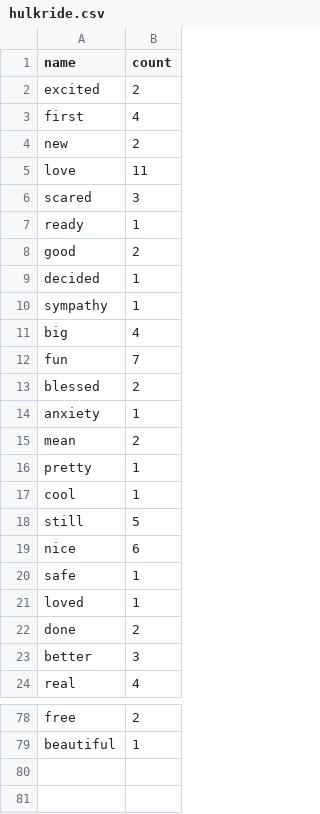
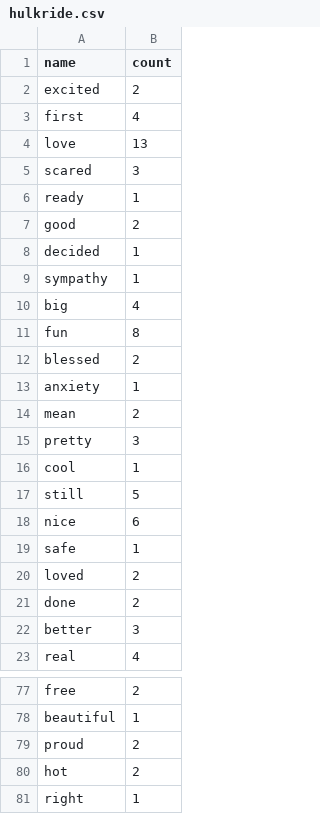
Before and after one commit to arjun010/SocialThemePark, a CSV file: WordCounts/hulkride.csv, drawn as a sheet; only a part is shown, gaps mark what is left out.

```diff
--- a/WordCounts/hulkride.csv
+++ b/WordCounts/hulkride.csv
@@ -3,4 +3,3 @@ excited,2
 first,4
-new,2
-love,11
+love,13
 scared,3
@@ -11,3 +10,3 @@ sympathy,1
 big,4
-fun,7
+fun,8
 blessed,2
@@ -15,3 +14,3 @@ anxiety,1
 mean,2
-pretty,1
+pretty,3
 cool,1
@@ -20,3 +19,3 @@ nice,6
 safe,1
-loved,1
+loved,2
 done,2
@@ -79 +78,4 @@ free,2
 beautiful,1
+proud,2
+hot,2
+right,1
```
Also changed, not shown: WordCounts/batman.csv, WordCounts/goliath.csv, 36 other files.
